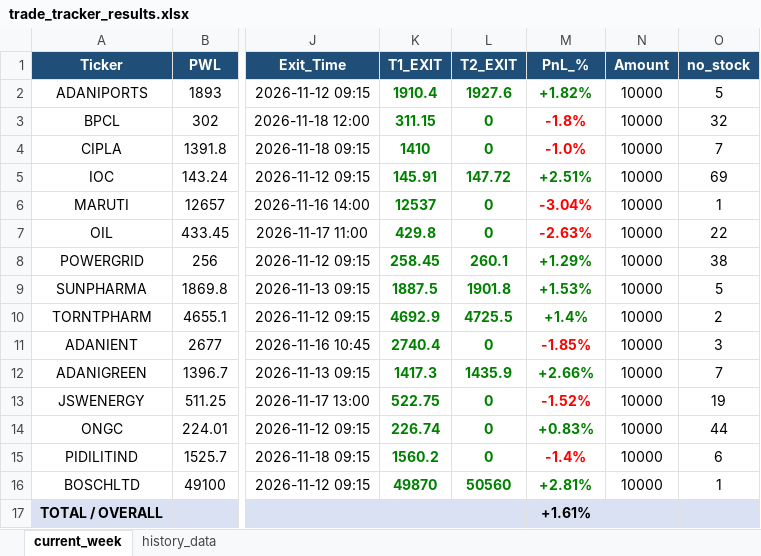
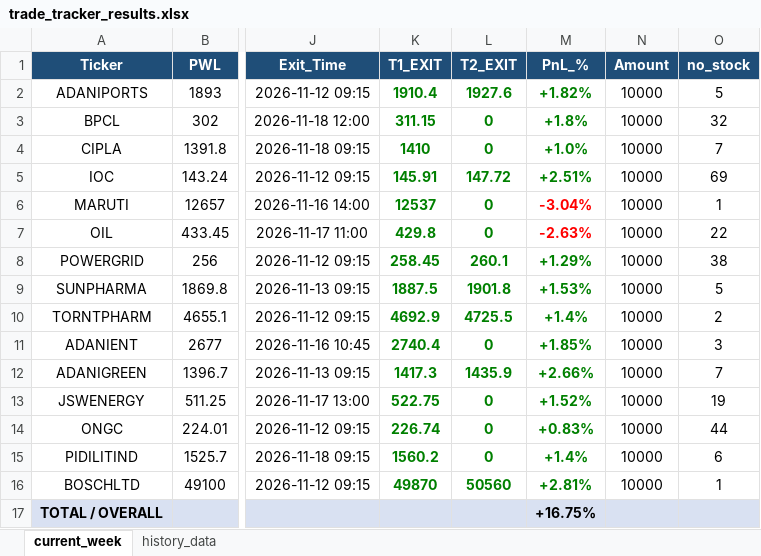
Before and after one commit to chandancv62-mtf/telegram-notifier, an Excel workbook: data/trade_tracker_results.xlsx, sheet current_week, drawn as a sheet; only a part is shown, gaps mark what is left out; values as stored, in another font and other column widths than the file's, no borders; the diff names each change by its address in the sheet, - before the commit and + after, or states it on an @@ line.

```diff
--- a/data/trade_tracker_results.xlsx (sheet current_week)
+++ b/data/trade_tracker_results.xlsx (sheet current_week)
-M3 (PnL_%): -1.8%
+M3 (PnL_%): +1.8%
-M3:M4 text colour: #FF0000
+M3:M4 text colour: #008000
-M4 (PnL_%): -1.0%
+M4 (PnL_%): +1.0%
-M11 (PnL_%): -1.85%
+M11 (PnL_%): +1.85%
-M11 text colour: #FF0000
+M11 text colour: #008000
-M13 (PnL_%): -1.52%
+M13 (PnL_%): +1.52%
-M13 text colour: #FF0000
+M13 text colour: #008000
-M15 (PnL_%): -1.4%
+M15 (PnL_%): +1.4%
-M15 text colour: #FF0000
+M15 text colour: #008000
-M17 (PnL_%): +1.61%
+M17 (PnL_%): +16.75%
```
Also changed, not shown: sheet history_data, data/entry_sl_signals.xlsx, data/weekly_final_trading_signals.xlsx.
